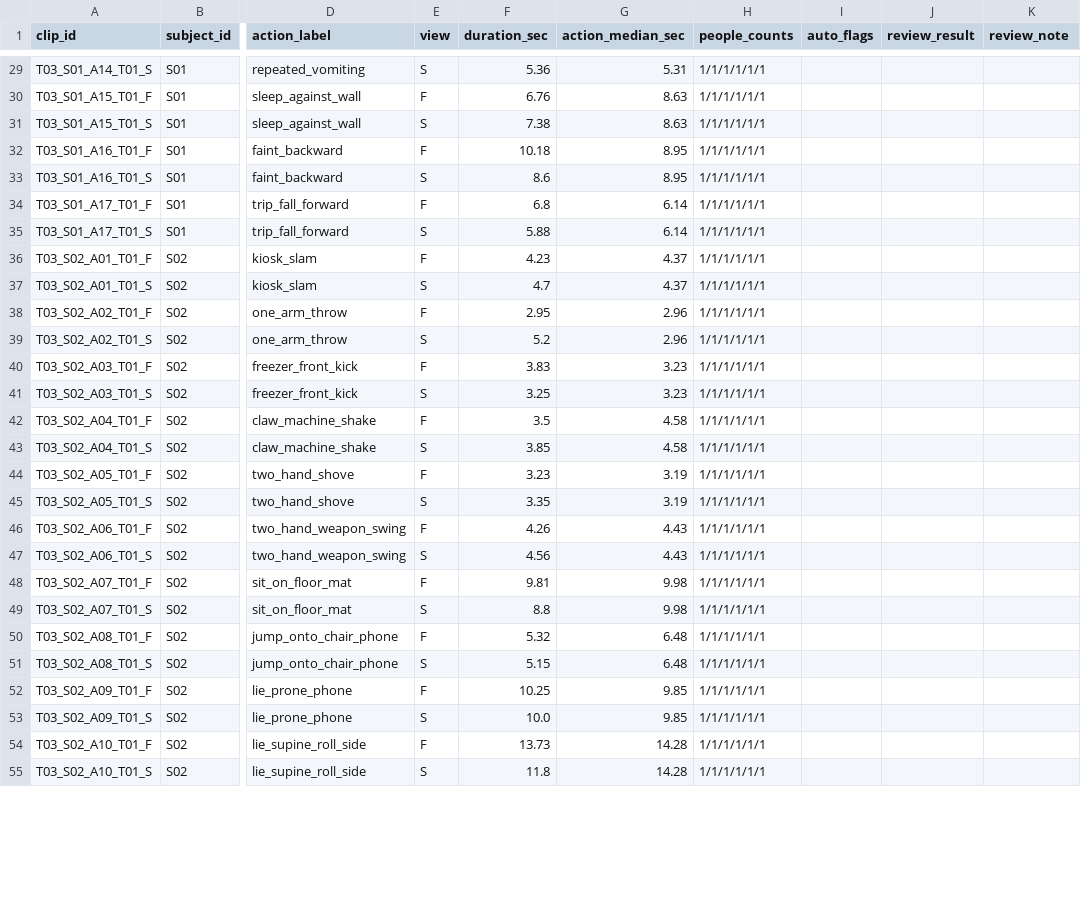
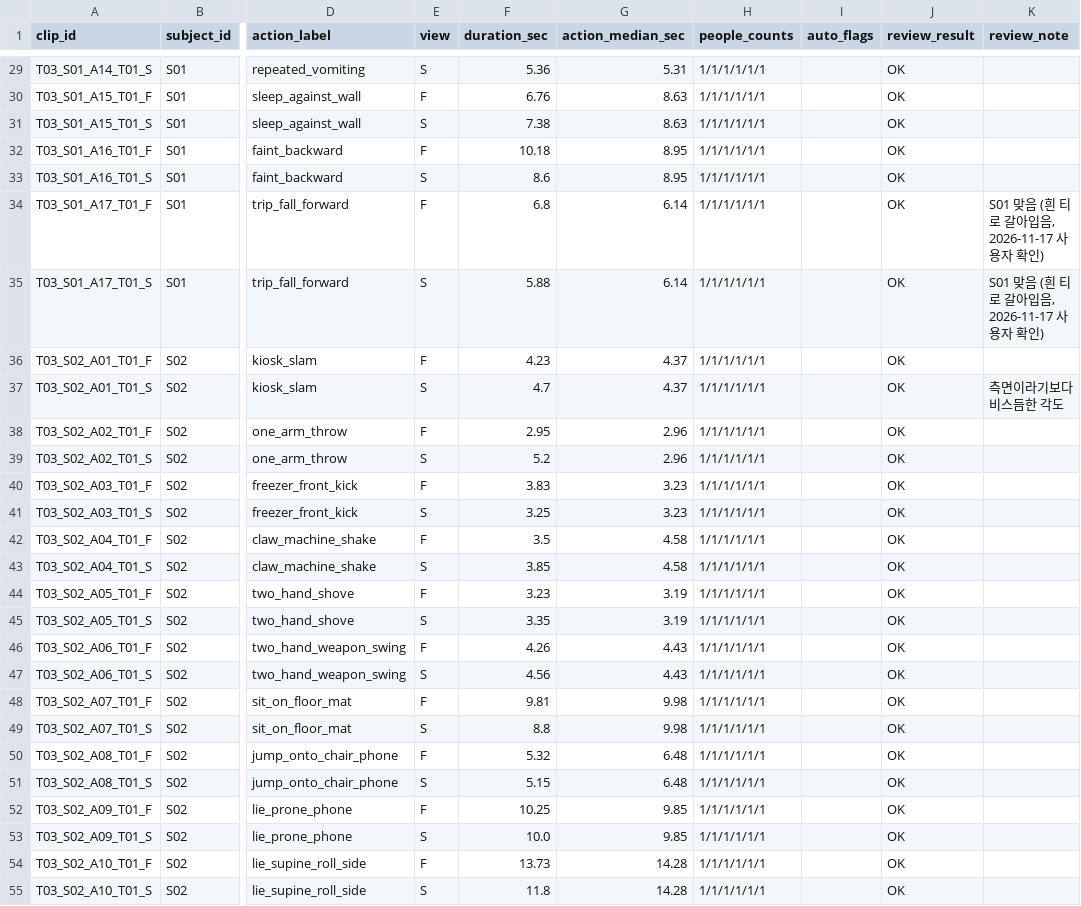
Before and after one commit to wlgptjd333/store-anomaly-service, a CSV file: reports/tables/review_checklist.csv, drawn as a sheet; only a part is shown, gaps mark what is left out; the diff covers the shown part only; the diff names each change by its address in the sheet, - before the commit and + after, or states it on an @@ line.

```diff
--- a/reports/tables/review_checklist.csv
+++ b/reports/tables/review_checklist.csv
-J29:J55 (review_result): (empty)
+J29:J55 (review_result): OK
-K34:K35 (review_note): (empty)
+K34:K35 (review_note): S01 맞음 (흰 티로 갈아입음, 2026-11-17 사용자 확인)
-K37 (review_note): (empty)
+K37 (review_note): 측면이라기보다 비스듬한 각도
```
Also changed, not shown: 121 edited cells elsewhere in this file, configs/action_classes.csv, 2 other files.
